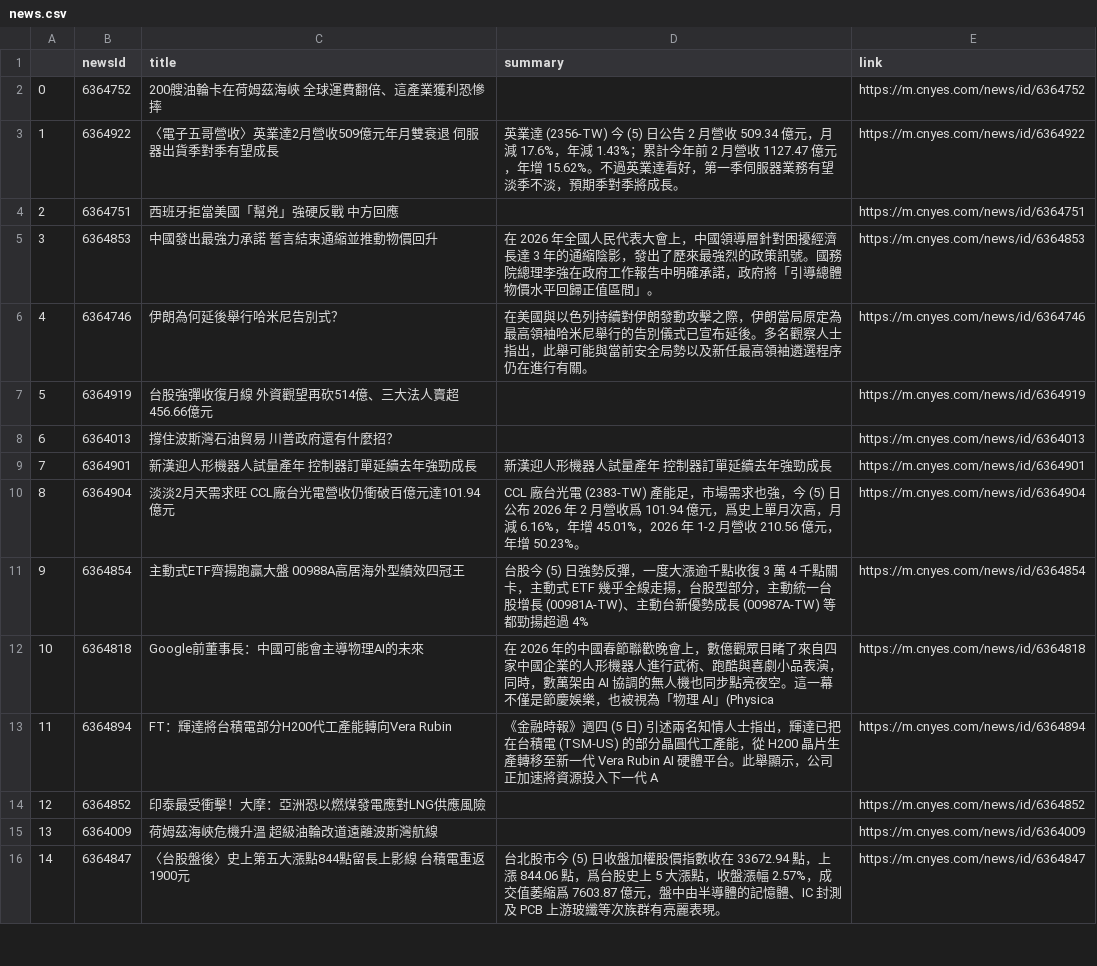
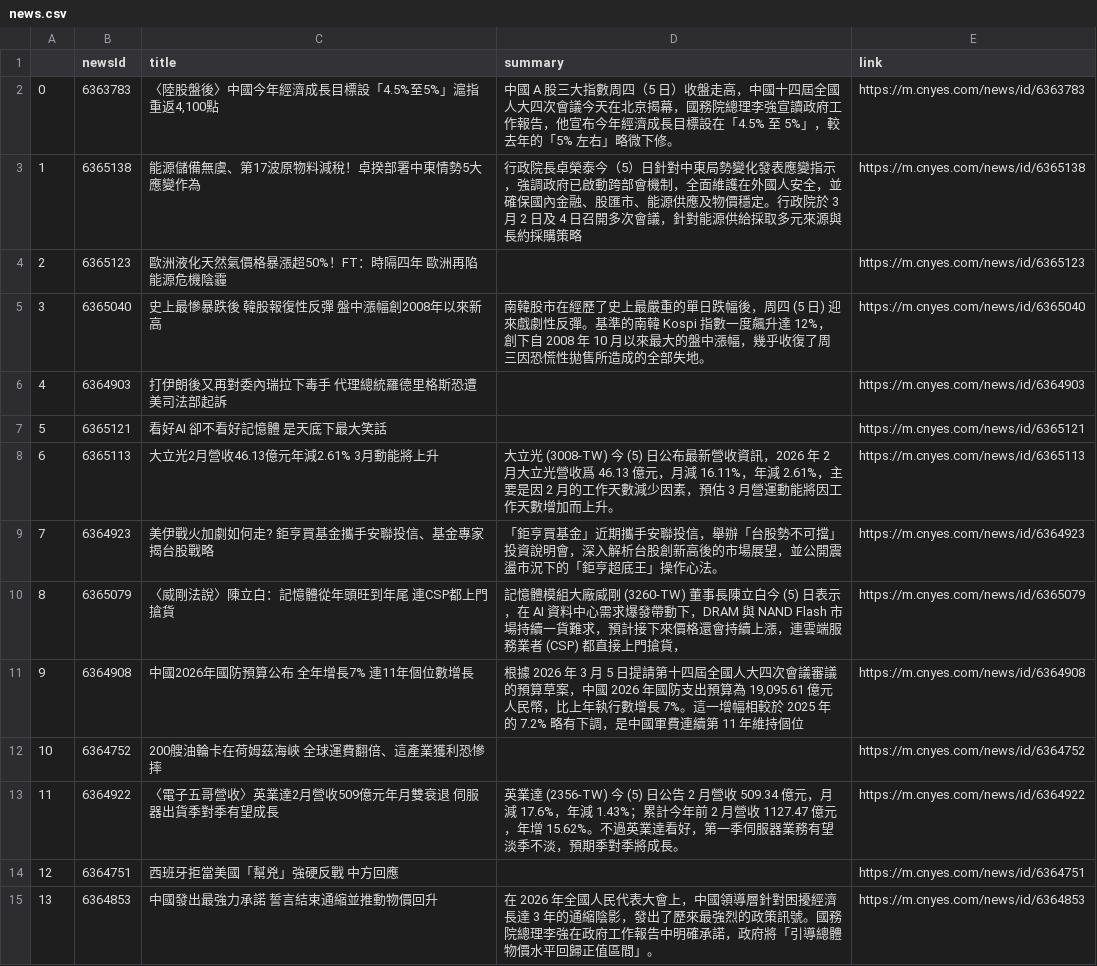
Before and after one commit to sonia9453/test_github_actions, a CSV file: news.csv, drawn as a sheet; only a part is shown; the shorter side is filled out with more unchanged rows; addresses are those after the commit; the diff names each change by its address in the sheet, - before the commit and + after, or states it on an @@ line.

Commit message:
更新鉅亨網

```diff
--- a/news.csv
+++ b/news.csv
+row 2: 0 | 6363783 | 〈陸股盤後〉中國今年經濟成長目標設「4.5%至5%」滬指重返4,100點 | 中國 A 股三大指數周四（5 日）收盤走高，中國十四屆全國人大四次會議今天在北京揭幕，國務院總理李強宣讀政府工作報告，他宣布今年經濟成長目標設在「4.5% 至 5%」，較去年的「5% 左右」略微下修。 | https://m.cnyes.com/news/id/6363783
+row 3: 1 | 6365138 | 能源儲備無虞、第17波原物料減稅！卓揆部署中東情勢5大應變作為 | 行政院長卓榮泰今（5）日針對中東局勢變化發表應變指示，強調政府已啟動跨部會機制，全面維護在外國人安全，並確保國內金融、股匯市、能源供應及物價穩定。行政院於 3 月 2 日及 4 日召開多次會議，針對能源供給採取多元來源與長約採購策略 | https://m.cnyes.com/news/id/6365138
+row 4: 2 | 6365123 | 歐洲液化天然氣價格暴漲超50%！FT：時隔四年 歐洲再陷能源危機陰霾 |  | https://m.cnyes.com/news/id/6365123
+row 5: 3 | 6365040 | 史上最慘暴跌後 韓股報復性反彈 盤中漲幅創2008年以來新高 | 南韓股市在經歷了史上最嚴重的單日跌幅後，周四 (5 日) 迎來戲劇性反彈。基準的南韓 Kospi 指數一度飆升達 12%，創下自 2008 年 10 月以來最大的盤中漲幅，幾乎收復了周三因恐慌性拋售所造成的全部失地。 | https://m.cnyes.com/news/id/6365040
+row 6: 4 | 6364903 | 打伊朗後又再對委內瑞拉下毒手 代理總統羅德里格斯恐遭美司法部起訴 |  | https://m.cnyes.com/news/id/6364903
+row 7: 5 | 6365121 | 看好AI 卻不看好記憶體 是天底下最大笑話 |  | https://m.cnyes.com/news/id/6365121
+row 8: 6 | 6365113 | 大立光2月營收46.13億元年減2.61% 3月動能將上升 | 大立光 (3008-TW) 今 (5) 日公布最新營收資訊，2026 年 2 月大立光營收爲 46.13 億元，月減 16.11%，年減 2.61%，主要是因 2 月的工作天數減少因素，預估 3 月營運動能將因工作天數增加而上升。 | https://m.cnyes.com/news/id/6365113
+row 9: 7 | 6364923 | 美伊戰火加劇如何走? 鉅亨買基金攜手安聯投信、基金專家揭台股戰略 | 「鉅亨買基金」近期攜手安聯投信，舉辦「台股勢不可擋」投資說明會，深入解析台股創新高後的市場展望，並公開震盪市況下的「鉅亨超底王」操作心法。 | https://m.cnyes.com/news/id/6364923
+row 10: 8 | 6365079 | 〈威剛法說〉陳立白：記憶體從年頭旺到年尾 連CSP都上門搶貨 | 記憶體模組大廠威剛 (3260-TW) 董事長陳立白今 (5) 日表示，在 AI 資料中心需求爆發帶動下，DRAM 與 NAND Flash 市場持續一貨難求，預計接下來價格還會持續上漲，連雲端服務業者 (CSP) 都直接上門搶貨， | https://m.cnyes.com/news/id/6365079
+row 11: 9 | 6364908 | 中國2026年國防預算公布 全年增長7% 連11年個位數增長 | 根據 2026 年 3 月 5 日提請第十四屆全國人大四次會議審議的預算草案，中國 2026 年國防支出預算為 19,095.61 億元人民幣，比上年執行數增長 7%。這一增幅相較於 2025 年的 7.2% 略有下調，是中國軍費連續第 11 年維持個位 | https://m.cnyes.com/news/id/6364908
@@ column A renumbered from row 12 down @@
```
